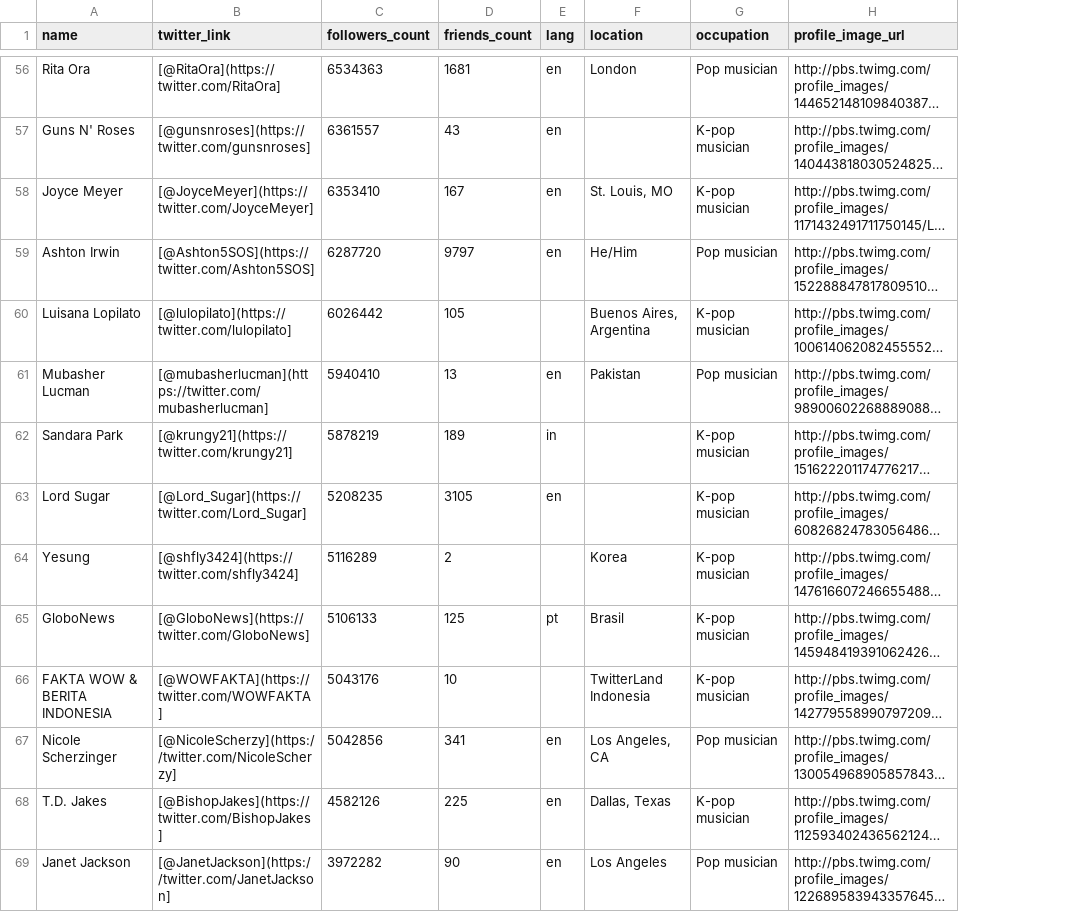
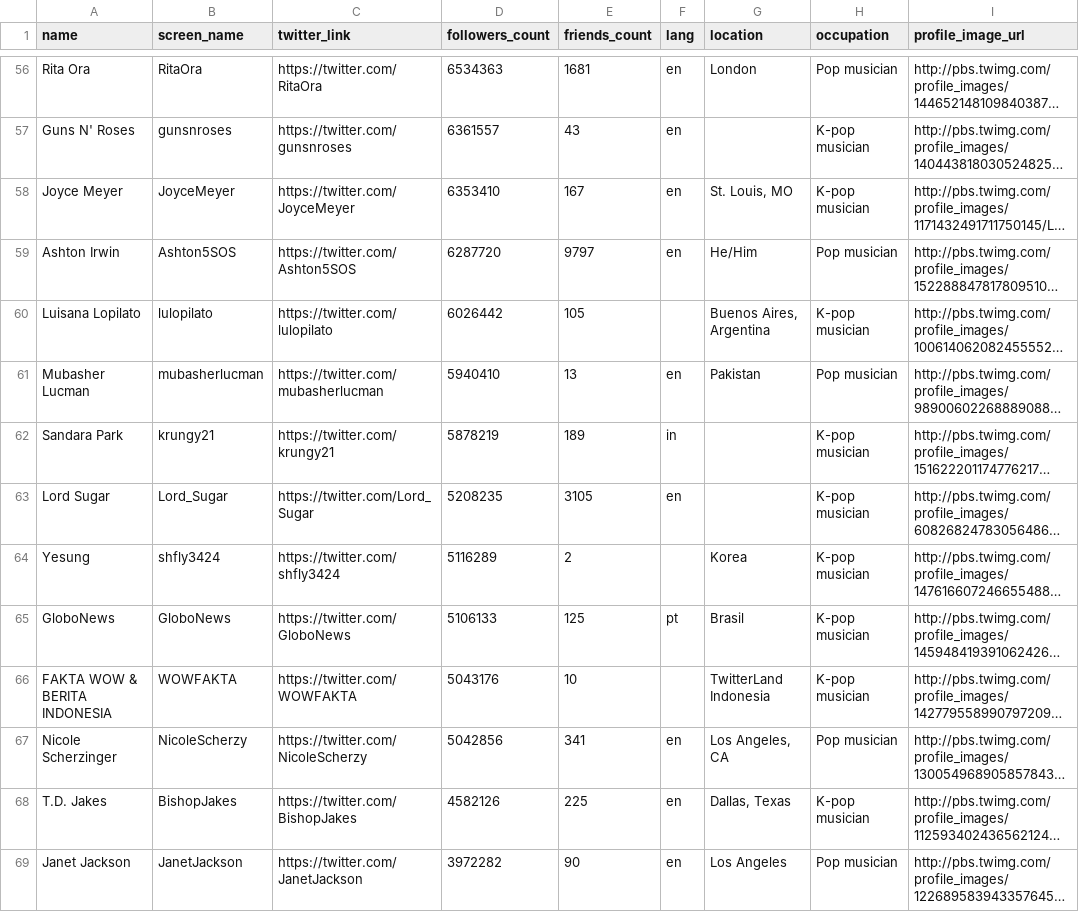
Before and after one commit to micaliu153/twitter_most_followed, a CSV file: pop_twitter_users.csv, drawn as a sheet; only a part is shown, gaps mark what is left out; long unchanged cells end in …; addresses are those after the commit; the diff covers the shown part only; the diff names each change by its address in the sheet, - before the commit and + after, or states it on an @@ line.

```diff
--- a/pop_twitter_users.csv
+++ b/pop_twitter_users.csv
+column B (screen_name), rows 56-69: RitaOra | gunsnroses | JoyceMeyer | Ashton5SOS | lulopilato | mubasherlucman | krungy21 | Lord_Sugar | shfly3424 | GloboNews | WOWFAKTA | NicoleScherzy | BishopJakes | JanetJackson
-C56 (twitter_link): [@RitaOra](https://twitter.com/RitaOra]
+C56 (twitter_link): https://twitter.com/RitaOra
-C57 (twitter_link): [@gunsnroses](https://twitter.com/gunsnroses]
+C57 (twitter_link): https://twitter.com/gunsnroses
-C58 (twitter_link): [@JoyceMeyer](https://twitter.com/JoyceMeyer]
+C58 (twitter_link): https://twitter.com/JoyceMeyer
-C59 (twitter_link): [@Ashton5SOS](https://twitter.com/Ashton5SOS]
+C59 (twitter_link): https://twitter.com/Ashton5SOS
-C60 (twitter_link): [@lulopilato](https://twitter.com/lulopilato]
+C60 (twitter_link): https://twitter.com/lulopilato
-C61 (twitter_link): [@mubasherlucman](https://twitter.com/mubasherlucman]
+C61 (twitter_link): https://twitter.com/mubasherlucman
-C62 (twitter_link): [@krungy21](https://twitter.com/krungy21]
+C62 (twitter_link): https://twitter.com/krungy21
-C63 (twitter_link): [@Lord_Sugar](https://twitter.com/Lord_Sugar]
+C63 (twitter_link): https://twitter.com/Lord_Sugar
-C64 (twitter_link): [@shfly3424](https://twitter.com/shfly3424]
+C64 (twitter_link): https://twitter.com/shfly3424
-C65 (twitter_link): [@GloboNews](https://twitter.com/GloboNews]
+C65 (twitter_link): https://twitter.com/GloboNews
-C66 (twitter_link): [@WOWFAKTA](https://twitter.com/WOWFAKTA]
+C66 (twitter_link): https://twitter.com/WOWFAKTA
-C67 (twitter_link): [@NicoleScherzy](https://twitter.com/NicoleScherzy]
+C67 (twitter_link): https://twitter.com/NicoleScherzy
-C68 (twitter_link): [@BishopJakes](https://twitter.com/BishopJakes]
+C68 (twitter_link): https://twitter.com/BishopJakes
-C69 (twitter_link): [@JanetJackson](https://twitter.com/JanetJackson]
+C69 (twitter_link): https://twitter.com/JanetJackson
```
Also changed, not shown: 102 edited cells elsewhere in this file.
